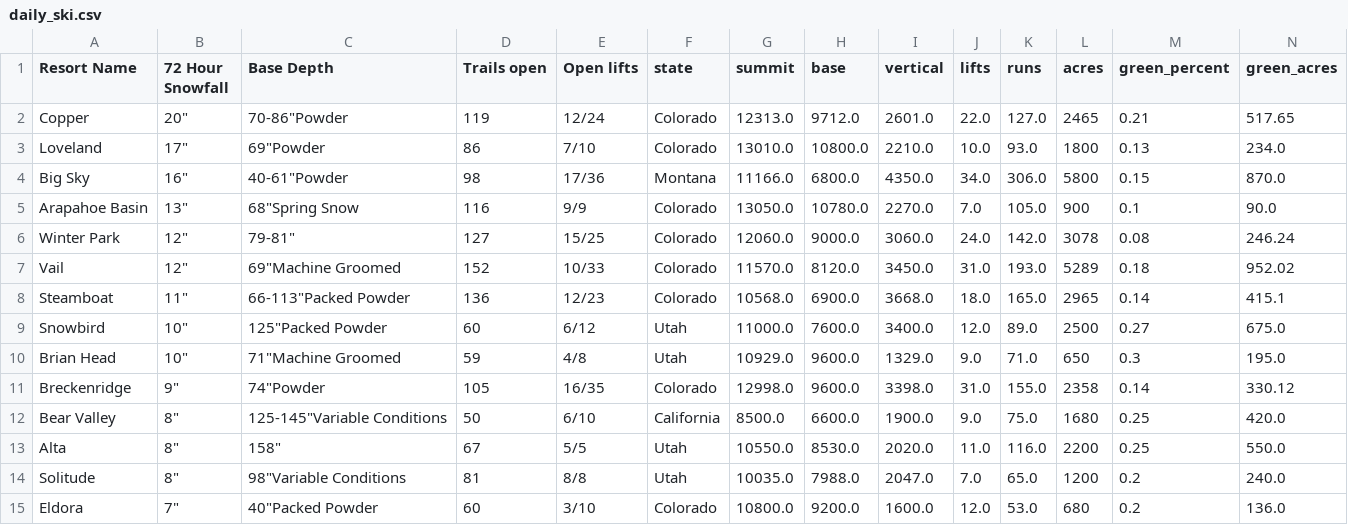
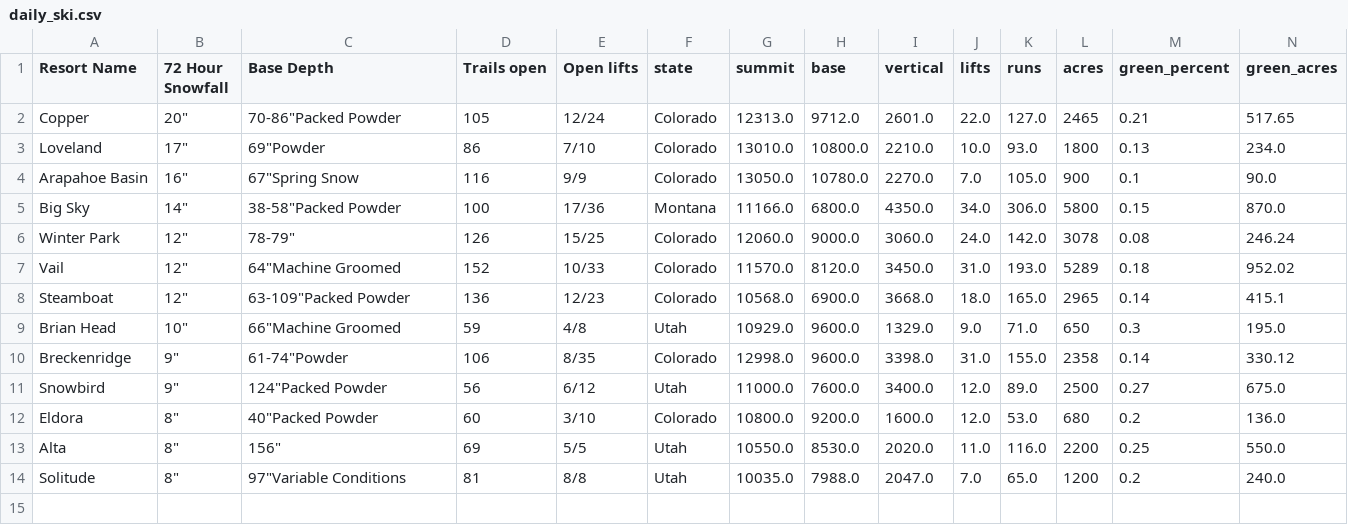
Before and after one commit to shayonkeating/schnarmap, a CSV file: frontend/schnar_map/public/data/daily_ski.csv, drawn as a sheet; only a part is shown; removed rows and columns are numbered as before the commit, all else as after; rows hold the shown columns only; the diff names each change by its address in the sheet, - before the commit and + after, or states it on an @@ line.

```diff
--- a/frontend/schnar_map/public/data/daily_ski.csv
+++ b/frontend/schnar_map/public/data/daily_ski.csv
-C2 (Base Depth): 70-86"Powder
+C2 (Base Depth): 70-86"Packed Powder
-D2 (Trails open): 119
+D2 (Trails open): 105
-row 4: Big Sky | 16" | 40-61"Powder | 98 | 17/36 | Montana | 11166.0 | 6800.0 | 4350.0 | 34.0 | 306.0 | 5800 | 0.15 | 870.0
-B4 (72 Hour Snowfall): 13"
+B4 (72 Hour Snowfall): 16"
-C4 (Base Depth): 68"Spring Snow
+C4 (Base Depth): 67"Spring Snow
+row 5: Big Sky | 14" | 38-58"Packed Powder | 100 | 17/36 | Montana | 11166.0 | 6800.0 | 4350.0 | 34.0 | 306.0 | 5800 | 0.15 | 870.0
-C6 (Base Depth): 79-81"
+C6 (Base Depth): 78-79"
-D6 (Trails open): 127
+D6 (Trails open): 126
-C7 (Base Depth): 69"Machine Groomed
+C7 (Base Depth): 64"Machine Groomed
-B8 (72 Hour Snowfall): 11"
+B8 (72 Hour Snowfall): 12"
-C8 (Base Depth): 66-113"Packed Powder
+C8 (Base Depth): 63-109"Packed Powder
-row 9: Snowbird | 10" | 125"Packed Powder | 60 | 6/12 | Utah | 11000.0 | 7600.0 | 3400.0 | 12.0 | 89.0 | 2500 | 0.27 | 675.0
-C9 (Base Depth): 71"Machine Groomed
+C9 (Base Depth): 66"Machine Groomed
-C10 (Base Depth): 74"Powder
+C10 (Base Depth): 61-74"Powder
-D10 (Trails open): 105
+D10 (Trails open): 106
-E10 (Open lifts): 16/35
+E10 (Open lifts): 8/35
-row 12: Bear Valley | 8" | 125-145"Variable Conditions | 50 | 6/10 | California | 8500.0 | 6600.0 | 1900.0 | 9.0 | 75.0 | 1680 | 0.25 | 420.0
+row 11: Snowbird | 9" | 124"Packed Powder | 56 | 6/12 | Utah | 11000.0 | 7600.0 | 3400.0 | 12.0 | 89.0 | 2500 | 0.27 | 675.0
+row 12: Eldora | 8" | 40"Packed Powder | 60 | 3/10 | Colorado | 10800.0 | 9200.0 | 1600.0 | 12.0 | 53.0 | 680 | 0.2 | 136.0
-C13 (Base Depth): 158"
+C13 (Base Depth): 156"
-D13 (Trails open): 67
+D13 (Trails open): 69
-C14 (Base Depth): 98"Variable Conditions
+C14 (Base Depth): 97"Variable Conditions
-row 15: Eldora | 7" | 40"Packed Powder | 60 | 3/10 | Colorado | 10800.0 | 9200.0 | 1600.0 | 12.0 | 53.0 | 680 | 0.2 | 136.0
```
